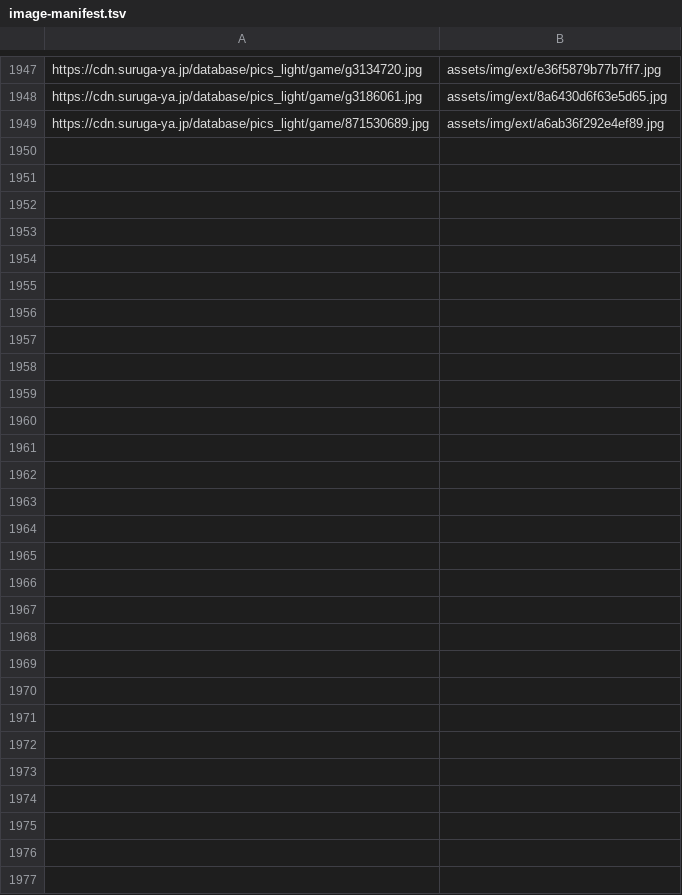
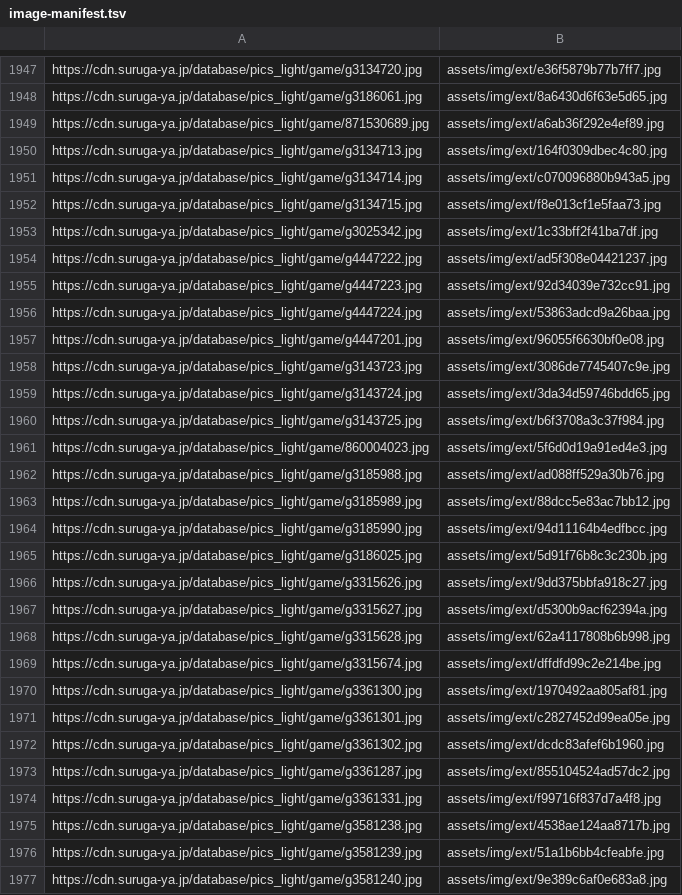
Before and after one commit to DAODAODAO-cmd/tonchan-archive, a TSV file: tools/image-manifest.tsv, drawn as a sheet; only a part is shown, gaps mark what is left out; the diff names each change by its address in the sheet, - before the commit and + after, or states it on an @@ line.

```diff
--- a/tools/image-manifest.tsv
+++ b/tools/image-manifest.tsv
+row 1950: https://cdn.suruga-ya.jp/database/pics_light/game/g3134713.jpg | assets/img/ext/164f0309dbec4c80.jpg
+row 1951: https://cdn.suruga-ya.jp/database/pics_light/game/g3134714.jpg | assets/img/ext/c070096880b943a5.jpg
+row 1952: https://cdn.suruga-ya.jp/database/pics_light/game/g3134715.jpg | assets/img/ext/f8e013cf1e5faa73.jpg
+row 1953: https://cdn.suruga-ya.jp/database/pics_light/game/g3025342.jpg | assets/img/ext/1c33bff2f41ba7df.jpg
+row 1954: https://cdn.suruga-ya.jp/database/pics_light/game/g4447222.jpg | assets/img/ext/ad5f308e04421237.jpg
+row 1955: https://cdn.suruga-ya.jp/database/pics_light/game/g4447223.jpg | assets/img/ext/92d34039e732cc91.jpg
+row 1956: https://cdn.suruga-ya.jp/database/pics_light/game/g4447224.jpg | assets/img/ext/53863adcd9a26baa.jpg
+row 1957: https://cdn.suruga-ya.jp/database/pics_light/game/g4447201.jpg | assets/img/ext/96055f6630bf0e08.jpg
+row 1958: https://cdn.suruga-ya.jp/database/pics_light/game/g3143723.jpg | assets/img/ext/3086de7745407c9e.jpg
+row 1959: https://cdn.suruga-ya.jp/database/pics_light/game/g3143724.jpg | assets/img/ext/3da34d59746bdd65.jpg
+row 1960: https://cdn.suruga-ya.jp/database/pics_light/game/g3143725.jpg | assets/img/ext/b6f3708a3c37f984.jpg
+row 1961: https://cdn.suruga-ya.jp/database/pics_light/game/860004023.jpg | assets/img/ext/5f6d0d19a91ed4e3.jpg
+row 1962: https://cdn.suruga-ya.jp/database/pics_light/game/g3185988.jpg | assets/img/ext/ad088ff529a30b76.jpg
+row 1963: https://cdn.suruga-ya.jp/database/pics_light/game/g3185989.jpg | assets/img/ext/88dcc5e83ac7bb12.jpg
+row 1964: https://cdn.suruga-ya.jp/database/pics_light/game/g3185990.jpg | assets/img/ext/94d11164b4edfbcc.jpg
+row 1965: https://cdn.suruga-ya.jp/database/pics_light/game/g3186025.jpg | assets/img/ext/5d91f76b8c3c230b.jpg
+row 1966: https://cdn.suruga-ya.jp/database/pics_light/game/g3315626.jpg | assets/img/ext/9dd375bbfa918c27.jpg
+row 1967: https://cdn.suruga-ya.jp/database/pics_light/game/g3315627.jpg | assets/img/ext/d5300b9acf62394a.jpg
+row 1968: https://cdn.suruga-ya.jp/database/pics_light/game/g3315628.jpg | assets/img/ext/62a4117808b6b998.jpg
+row 1969: https://cdn.suruga-ya.jp/database/pics_light/game/g3315674.jpg | assets/img/ext/dffdfd99c2e214be.jpg
+row 1970: https://cdn.suruga-ya.jp/database/pics_light/game/g3361300.jpg | assets/img/ext/1970492aa805af81.jpg
+row 1971: https://cdn.suruga-ya.jp/database/pics_light/game/g3361301.jpg | assets/img/ext/c2827452d99ea05e.jpg
+row 1972: https://cdn.suruga-ya.jp/database/pics_light/game/g3361302.jpg | assets/img/ext/dcdc83afef6b1960.jpg
+row 1973: https://cdn.suruga-ya.jp/database/pics_light/game/g3361287.jpg | assets/img/ext/855104524ad57dc2.jpg
+row 1974: https://cdn.suruga-ya.jp/database/pics_light/game/g3361331.jpg | assets/img/ext/f99716f837d7a4f8.jpg
+row 1975: https://cdn.suruga-ya.jp/database/pics_light/game/g3581238.jpg | assets/img/ext/4538ae124aa8717b.jpg
+row 1976: https://cdn.suruga-ya.jp/database/pics_light/game/g3581239.jpg | assets/img/ext/51a1b6bb4cfeabfe.jpg
+row 1977: https://cdn.suruga-ya.jp/database/pics_light/game/g3581240.jpg | assets/img/ext/9e389c6af0e683a8.jpg
```
Also changed, not shown: 4 other files.
